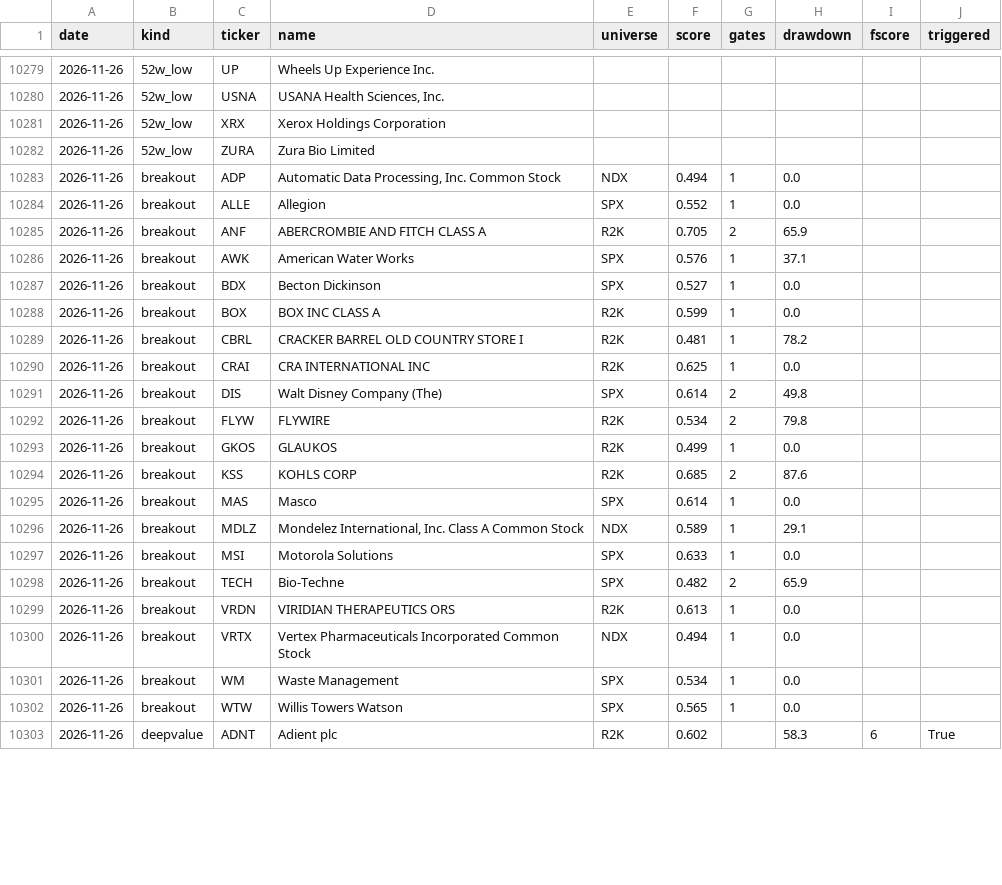
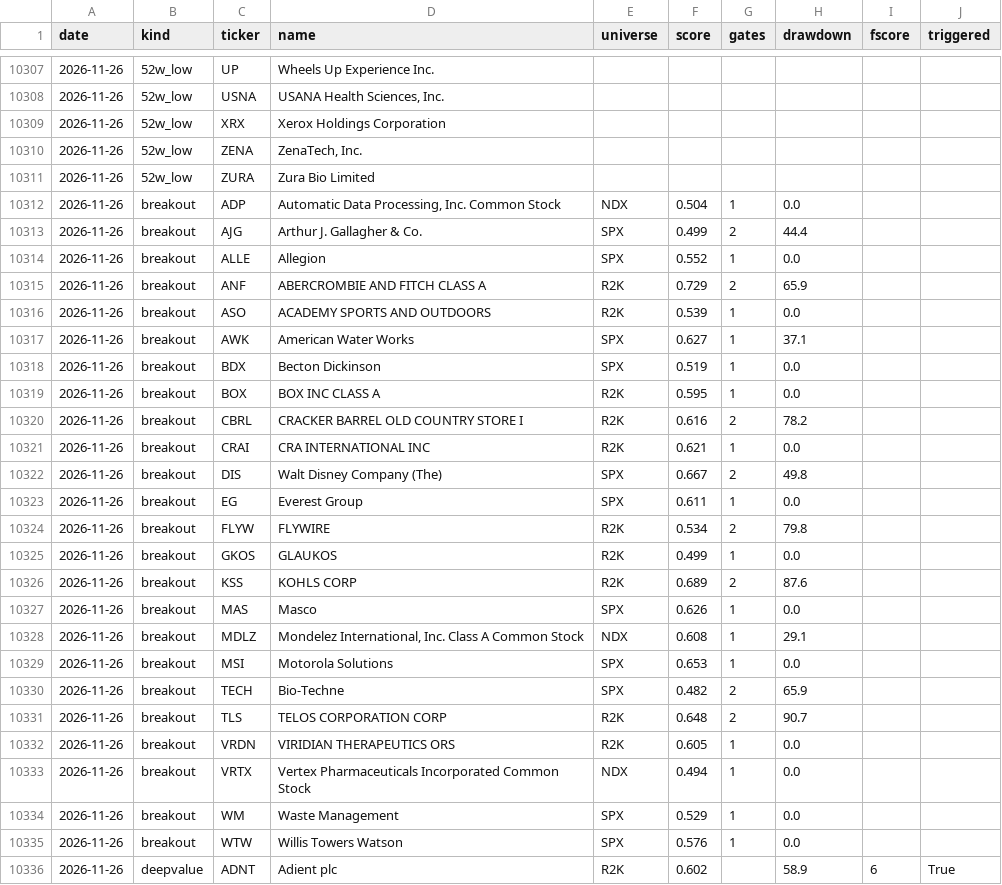
Before and after one commit to panzeeeeee/researchdashboard, a CSV file: history/screener_daily.csv, drawn as a sheet; only a part is shown, gaps mark what is left out; the diff covers the shown part only.

```diff
--- a/history/screener_daily.csv
+++ b/history/screener_daily.csv
@@ -10281,23 +10309,28 @@ date,kind,ticker,name,universe,score,gates,drawdown,fscore,triggered
 2026-11-26,52w_low,XRX,Xerox Holdings Corporation,,,,,,
+2026-11-26,52w_low,ZENA,"ZenaTech, Inc.",,,,,,
 2026-11-26,52w_low,ZURA,Zura Bio Limited,,,,,,
-2026-11-26,breakout,ADP,"Automatic Data Processing, Inc. Common Stock",NDX,0.494,1,0.0,,
+2026-11-26,breakout,ADP,"Automatic Data Processing, Inc. Common Stock",NDX,0.504,1,0.0,,
+2026-11-26,breakout,AJG,Arthur J. Gallagher & Co.,SPX,0.499,2,44.4,,
 2026-11-26,breakout,ALLE,Allegion,SPX,0.552,1,0.0,,
-2026-11-26,breakout,ANF,ABERCROMBIE AND FITCH CLASS A,R2K,0.705,2,65.9,,
-2026-11-26,breakout,AWK,American Water Works,SPX,0.576,1,37.1,,
-2026-11-26,breakout,BDX,Becton Dickinson,SPX,0.527,1,0.0,,
-2026-11-26,breakout,BOX,BOX INC CLASS A,R2K,0.599,1,0.0,,
-2026-11-26,breakout,CBRL,CRACKER BARREL OLD COUNTRY STORE I,R2K,0.481,1,78.2,,
-2026-11-26,breakout,CRAI,CRA INTERNATIONAL INC,R2K,0.625,1,0.0,,
-2026-11-26,breakout,DIS,Walt Disney Company (The),SPX,0.614,2,49.8,,
+2026-11-26,breakout,ANF,ABERCROMBIE AND FITCH CLASS A,R2K,0.729,2,65.9,,
+2026-11-26,breakout,ASO,ACADEMY SPORTS AND OUTDOORS,R2K,0.539,1,0.0,,
+2026-11-26,breakout,AWK,American Water Works,SPX,0.627,1,37.1,,
+2026-11-26,breakout,BDX,Becton Dickinson,SPX,0.519,1,0.0,,
+2026-11-26,breakout,BOX,BOX INC CLASS A,R2K,0.595,1,0.0,,
+2026-11-26,breakout,CBRL,CRACKER BARREL OLD COUNTRY STORE I,R2K,0.616,2,78.2,,
+2026-11-26,breakout,CRAI,CRA INTERNATIONAL INC,R2K,0.621,1,0.0,,
+2026-11-26,breakout,DIS,Walt Disney Company (The),SPX,0.667,2,49.8,,
+2026-11-26,breakout,EG,Everest Group,SPX,0.611,1,0.0,,
 2026-11-26,breakout,FLYW,FLYWIRE,R2K,0.534,2,79.8,,
 2026-11-26,breakout,GKOS,GLAUKOS,R2K,0.499,1,0.0,,
-2026-11-26,breakout,KSS,KOHLS CORP,R2K,0.685,2,87.6,,
-2026-11-26,breakout,MAS,Masco,SPX,0.614,1,0.0,,
-2026-11-26,breakout,MDLZ,"Mondelez International, Inc. Class A Common Stock",NDX,0.589,1,29.1,,
-2026-11-26,breakout,MSI,Motorola Solutions,SPX,0.633,1,0.0,,
+2026-11-26,breakout,KSS,KOHLS CORP,R2K,0.689,2,87.6,,
+2026-11-26,breakout,MAS,Masco,SPX,0.626,1,0.0,,
+2026-11-26,breakout,MDLZ,"Mondelez International, Inc. Class A Common Stock",NDX,0.608,1,29.1,,
+2026-11-26,breakout,MSI,Motorola Solutions,SPX,0.653,1,0.0,,
 2026-11-26,breakout,TECH,Bio-Techne,SPX,0.482,2,65.9,,
-2026-11-26,breakout,VRDN,VIRIDIAN THERAPEUTICS ORS,R2K,0.613,1,0.0,,
+2026-11-26,breakout,TLS,TELOS CORPORATION CORP,R2K,0.648,2,90.7,,
+2026-11-26,breakout,VRDN,VIRIDIAN THERAPEUTICS ORS,R2K,0.605,1,0.0,,
 2026-11-26,breakout,VRTX,Vertex Pharmaceuticals Incorporated Common Stock,NDX,0.494,1,0.0,,
-2026-11-26,breakout,WM,Waste Management,SPX,0.534,1,0.0,,
-2026-11-26,breakout,WTW,Willis Towers Watson,SPX,0.565,1,0.0,,
-2026-11-26,deepvalue,ADNT,Adient plc,R2K,0.602,,58.3,6,True
+2026-11-26,breakout,WM,Waste Management,SPX,0.529,1,0.0,,
+2026-11-26,breakout,WTW,Willis Towers Watson,SPX,0.576,1,0.0,,
+2026-11-26,deepvalue,ADNT,Adient plc,R2K,0.602,,58.9,6,True
```
Also changed, not shown: 28 added rows and 21 edited cells elsewhere in this file, history/market_daily.csv, 30 other files.
